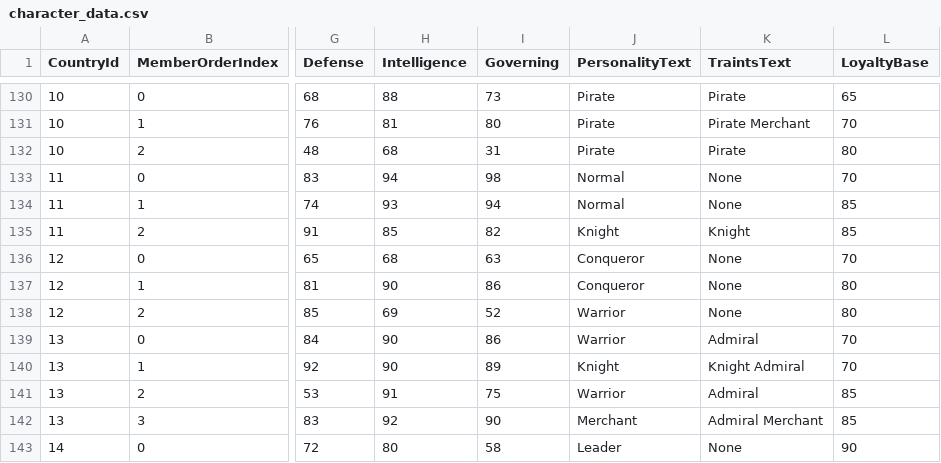
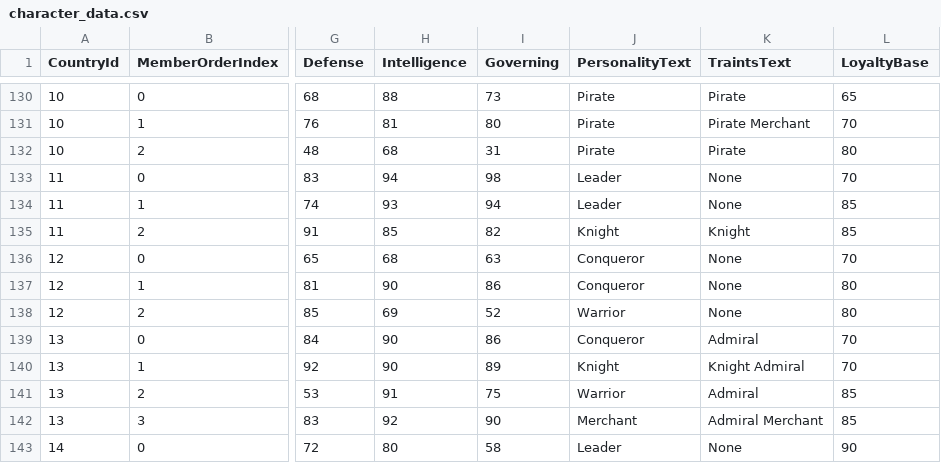
Before and after one commit to 778a0a/betrayer2, a CSV file: Assets/Resources/Scenarios/01/character_data.csv, drawn as a sheet; only a part is shown, gaps mark what is left out; the diff names each change by its address in the sheet, - before the commit and + after, or states it on an @@ line.

```diff
--- a/Assets/Resources/Scenarios/01/character_data.csv
+++ b/Assets/Resources/Scenarios/01/character_data.csv
-J133:J134 (PersonalityText): Normal
+J133:J134 (PersonalityText): Leader
-J139 (PersonalityText): Warrior
+J139 (PersonalityText): Conqueror
```
Also changed, not shown: 2 other files.
